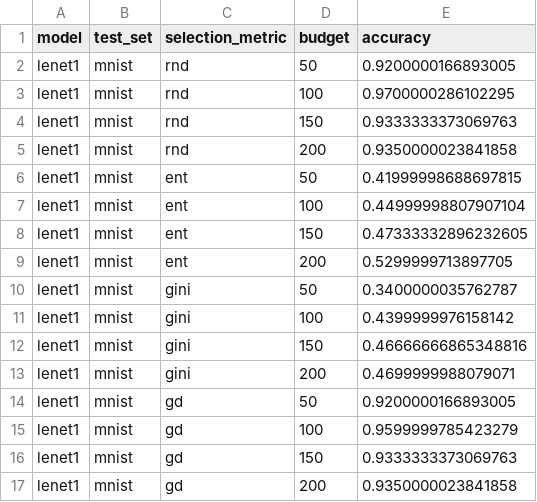
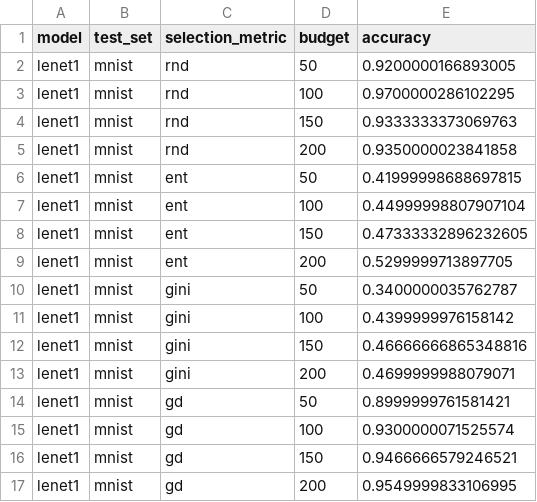
Before and after one commit to mojimoon/pace, a CSV file: report/mnist.csv, drawn as a sheet.

```diff
--- a/report/mnist.csv
+++ b/report/mnist.csv
@@ -13,5 +13,5 @@ lenet1,mnist,gini,150,0.46666666865348816
 lenet1,mnist,gini,200,0.4699999988079071
-lenet1,mnist,gd,50,0.9200000166893005
-lenet1,mnist,gd,100,0.9599999785423279
-lenet1,mnist,gd,150,0.9333333373069763
-lenet1,mnist,gd,200,0.9350000023841858
+lenet1,mnist,gd,50,0.8999999761581421
+lenet1,mnist,gd,100,0.9300000071525574
+lenet1,mnist,gd,150,0.9466666579246521
+lenet1,mnist,gd,200,0.9549999833106995
```
Also changed, not shown: 1 other file.
